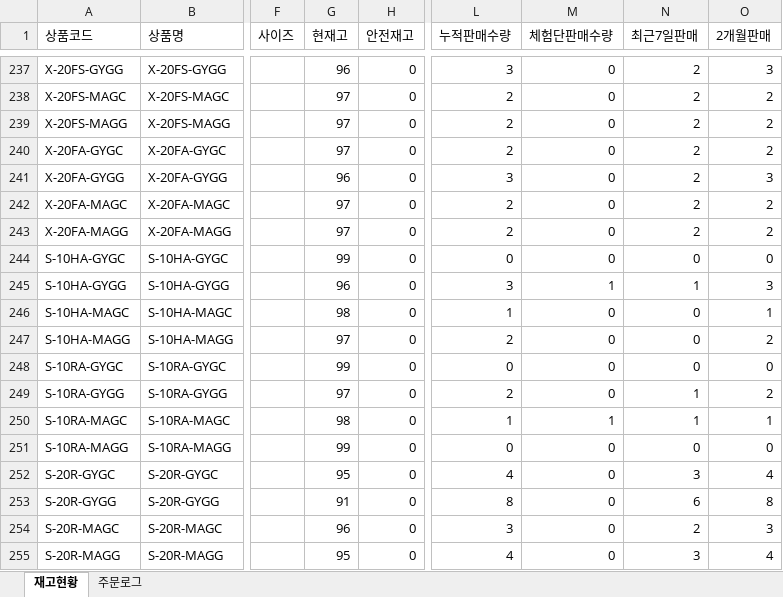
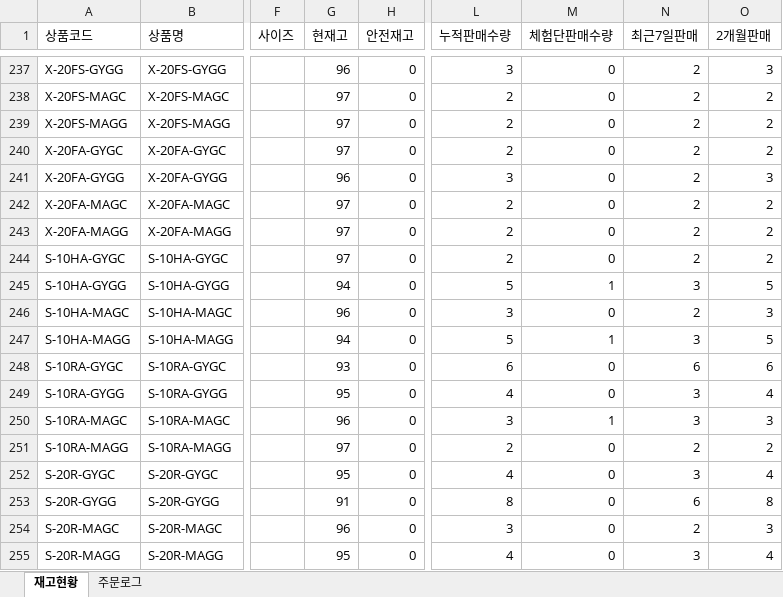
Before and after one commit to dkseotjd0112-max/Baoji-dashboard, an Excel workbook: data_admin.xlsx, sheet 재고현황, drawn as a sheet; only a part is shown, gaps mark what is left out; values as stored, in another font and other column widths than the file's, no borders; the diff covers the shown part only; the diff names each change by its address in the sheet, - before the commit and + after, or states it on an @@ line.

```diff
--- a/data_admin.xlsx (sheet 재고현황)
+++ b/data_admin.xlsx (sheet 재고현황)
-G244 (현재고): 99
+G244 (현재고): 97
-L244 (누적판매수량): 0
+L244 (누적판매수량): 2
-N244 (최근7일판매): 0
+N244 (최근7일판매): 2
-O244 (2개월판매): 0
+O244 (2개월판매): 2
-G245 (현재고): 96
+G245 (현재고): 94
-L245 (누적판매수량): 3
+L245 (누적판매수량): 5
-N245 (최근7일판매): 1
+N245 (최근7일판매): 3
-O245 (2개월판매): 3
+O245 (2개월판매): 5
-G246 (현재고): 98
+G246 (현재고): 96
-L246 (누적판매수량): 1
+L246 (누적판매수량): 3
-N246 (최근7일판매): 0
+N246 (최근7일판매): 2
-O246 (2개월판매): 1
+O246 (2개월판매): 3
-G247 (현재고): 97
+G247 (현재고): 94
-L247 (누적판매수량): 2
+L247 (누적판매수량): 5
-M247 (체험단판매수량): 0
+M247 (체험단판매수량): 1
-N247 (최근7일판매): 0
+N247 (최근7일판매): 3
-O247 (2개월판매): 2
+O247 (2개월판매): 5
-G248 (현재고): 99
+G248 (현재고): 93
-L248 (누적판매수량): 0
+L248 (누적판매수량): 6
-N248 (최근7일판매): 0
+N248 (최근7일판매): 6
-O248 (2개월판매): 0
+O248 (2개월판매): 6
-G249 (현재고): 97
+G249 (현재고): 95
-L249 (누적판매수량): 2
+L249 (누적판매수량): 4
-N249:N250 (최근7일판매): 1
+N249:N250 (최근7일판매): 3
-O249 (2개월판매): 2
+O249 (2개월판매): 4
-G250 (현재고): 98
+G250 (현재고): 96
-L250 (누적판매수량): 1
+L250 (누적판매수량): 3
-O250 (2개월판매): 1
+O250 (2개월판매): 3
-G251 (현재고): 99
+G251 (현재고): 97
-L251 (누적판매수량): 0
+L251 (누적판매수량): 2
-N251 (최근7일판매): 0
+N251 (최근7일판매): 2
-O251 (2개월판매): 0
+O251 (2개월판매): 2
```
Also changed, not shown: 85 edited cells elsewhere in this sheet, sheet 주문로그, data_general.xlsx.
